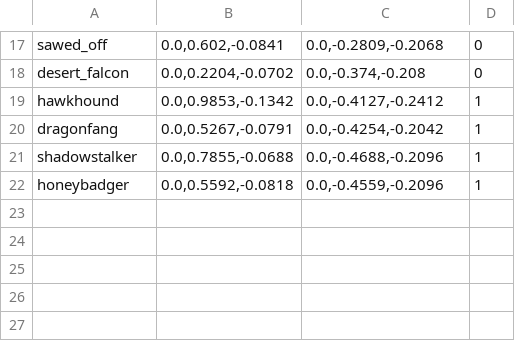
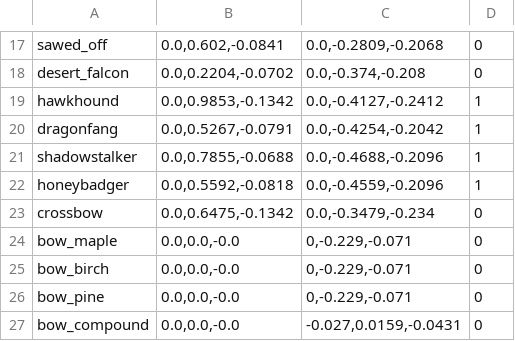
Before and after one commit to strawberry-cow38/unturned-godot, a TSV file: game/content/guns_visual.tsv, drawn as a sheet; only a part is shown, gaps mark what is left out; the diff names each change by its address in the sheet, - before the commit and + after, or states it on an @@ line.

```diff
--- a/game/content/guns_visual.tsv
+++ b/game/content/guns_visual.tsv
+row 23: crossbow | 0.0,0.6475,-0.1342 | 0.0,-0.3479,-0.234 | 0
+row 24: bow_maple | 0.0,0.0,-0.0 | 0,-0.229,-0.071 | 0
+row 25: bow_birch | 0.0,0.0,-0.0 | 0,-0.229,-0.071 | 0
+row 26: bow_pine | 0.0,0.0,-0.0 | 0,-0.229,-0.071 | 0
+row 27: bow_compound | 0.0,0.0,-0.0 | -0.027,0.0159,-0.0431 | 0
```
Also changed, not shown: 16 other files.
